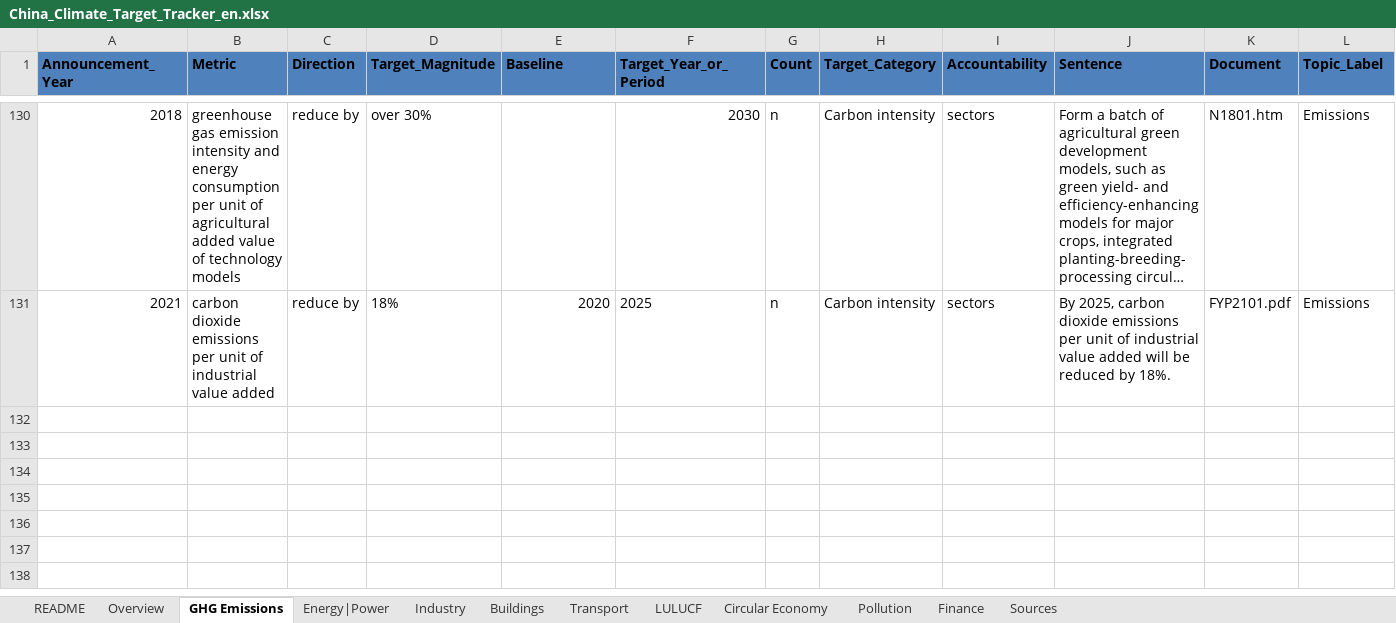
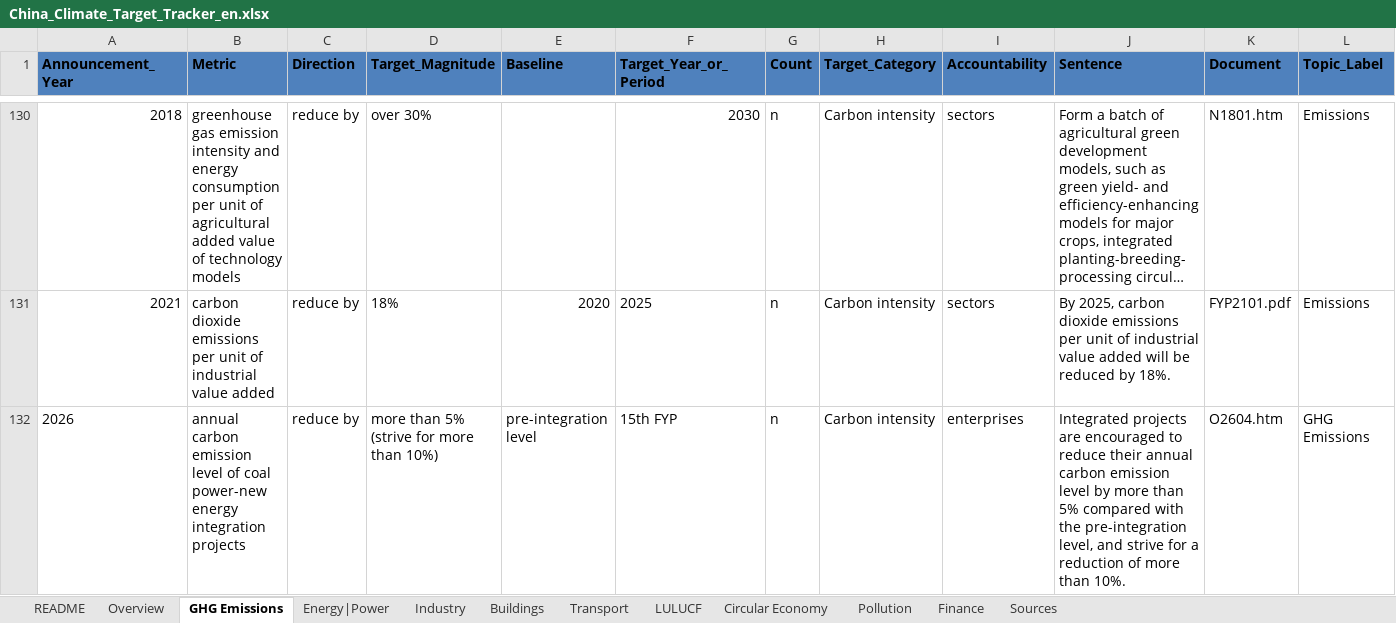
Before and after one commit to MGFPKU/target_dataset, an Excel workbook: China_Climate_Target_Tracker_en.xlsx, sheet GHG Emissions, drawn as a sheet; only a part is shown, gaps mark what is left out; long unchanged cells end in …; values as stored, in another font and other column widths than the file's, no borders; table styles not drawn; the diff names each change by its address in the sheet, - before the commit and + after, or states it on an @@ line.

```diff
--- a/China_Climate_Target_Tracker_en.xlsx (sheet GHG Emissions)
+++ b/China_Climate_Target_Tracker_en.xlsx (sheet GHG Emissions)
+row 132: 2026 | annual carbon emission level of coal power-new energy integration projects | reduce by | more than 5% (strive for more than 10%) | pre-integration level | 15th FYP | n | Carbon intensity | enterprises | Integrated projects are encouraged to reduce their annual carbon emission level by more than 5% compared with the pre-integration level, and strive for a reduction of more than 10%. | O2604.htm | GHG Emissions
```
Also changed, not shown: sheet Sources, sheet Transport, sheet Industry, sheet Buildings, China_Climate_Target_Tracker_cn.xlsx.
